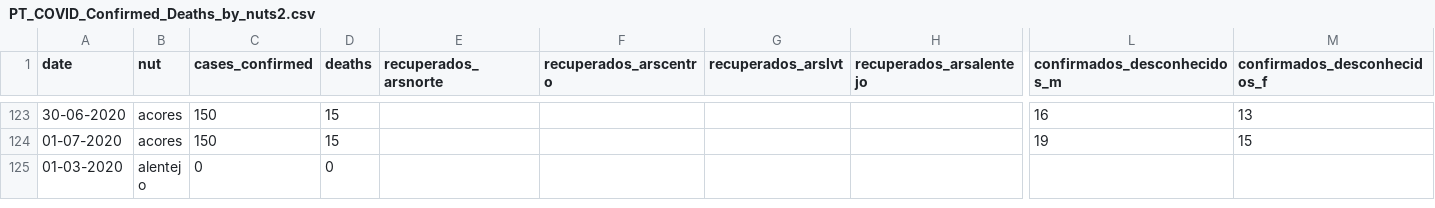
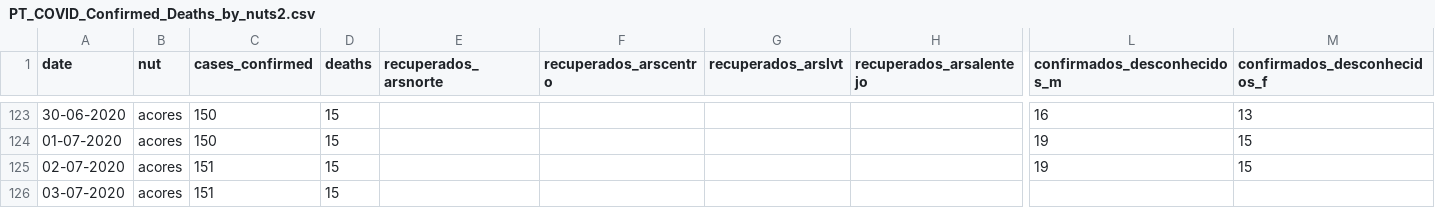
Before and after one commit to carlospramalheira/covid19, a CSV file: datasets/PT_COVID_Confirmed_Deaths_by_nuts2.csv, drawn as a sheet; only a part is shown, gaps mark what is left out; the shorter side is filled out with more unchanged rows; rows hold the shown columns only; the diff covers the shown part only; the diff names each change by its address in the sheet, - before the commit and + after, or states it on an @@ line.

```diff
--- a/datasets/PT_COVID_Confirmed_Deaths_by_nuts2.csv
+++ b/datasets/PT_COVID_Confirmed_Deaths_by_nuts2.csv
+row 125: 02-07-2020 | acores | 151 | 15 |  |  |  |  | 19 | 15
+row 126: 03-07-2020 | acores | 151 | 15
```
Also changed, not shown: 26 added rows elsewhere in this file, datasets/PT_COVID_Confirmed_Deaths_by_sexage.csv, datasets/PT_COVID_TimeSeries.csv, 6 other files.
